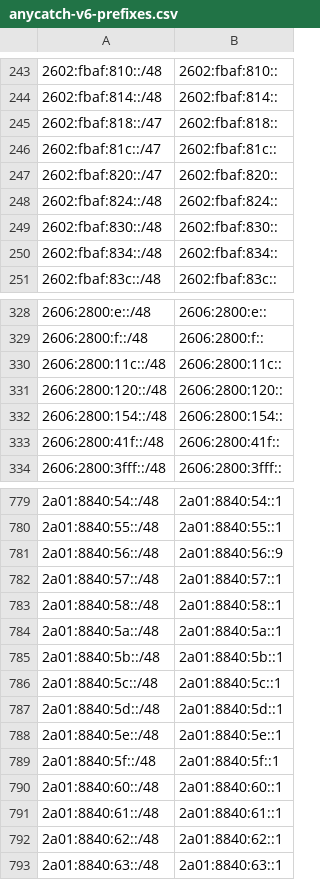
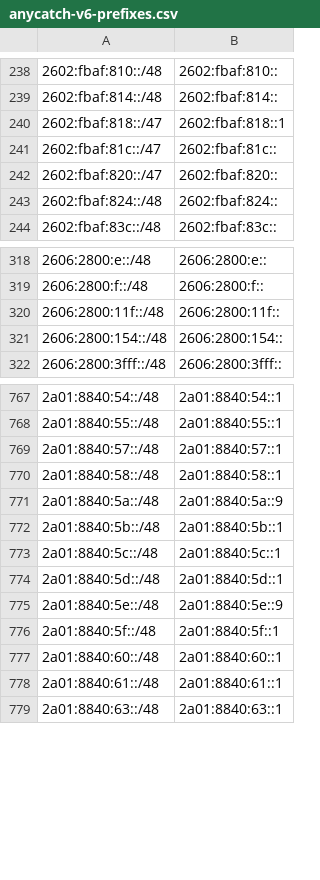
Before and after one commit to bgptools/anycast-prefixes, a CSV file: anycatch-v6-prefixes.csv, drawn as a sheet; only a part is shown, gaps mark what is left out; the diff covers the shown part only.

```diff
--- a/anycatch-v6-prefixes.csv
+++ b/anycatch-v6-prefixes.csv
@@ -244,3 +239,3 @@
 2602:fbaf:814::/48,2602:fbaf:814::
-2602:fbaf:818::/47,2602:fbaf:818::
+2602:fbaf:818::/47,2602:fbaf:818::1
 2602:fbaf:81c::/47,2602:fbaf:81c::
@@ -248,4 +243,2 @@
 2602:fbaf:824::/48,2602:fbaf:824::
-2602:fbaf:830::/48,2602:fbaf:830::
-2602:fbaf:834::/48,2602:fbaf:834::
 2602:fbaf:83c::/48,2602:fbaf:83c::
@@ -329,6 +319,4 @@
 2606:2800:f::/48,2606:2800:f::
-2606:2800:11c::/48,2606:2800:11c::
-2606:2800:120::/48,2606:2800:120::
+2606:2800:11f::/48,2606:2800:11f::
 2606:2800:154::/48,2606:2800:154::
-2606:2800:41f::/48,2606:2800:41f::
 2606:2800:3fff::/48,2606:2800:3fff::
@@ -780,6 +768,5 @@
 2a01:8840:55::/48,2a01:8840:55::1
-2a01:8840:56::/48,2a01:8840:56::9
 2a01:8840:57::/48,2a01:8840:57::1
 2a01:8840:58::/48,2a01:8840:58::1
-2a01:8840:5a::/48,2a01:8840:5a::1
+2a01:8840:5a::/48,2a01:8840:5a::9
 2a01:8840:5b::/48,2a01:8840:5b::1
@@ -787,3 +774,3 @@
 2a01:8840:5d::/48,2a01:8840:5d::1
-2a01:8840:5e::/48,2a01:8840:5e::1
+2a01:8840:5e::/48,2a01:8840:5e::9
 2a01:8840:5f::/48,2a01:8840:5f::1
@@ -791,3 +778,2 @@
 2a01:8840:61::/48,2a01:8840:61::1
-2a01:8840:62::/48,2a01:8840:62::1
 2a01:8840:63::/48,2a01:8840:63::1
```
Also changed, not shown: 21 added rows, 30 removed rows and 36 edited cells elsewhere in this file, 1 other file.
